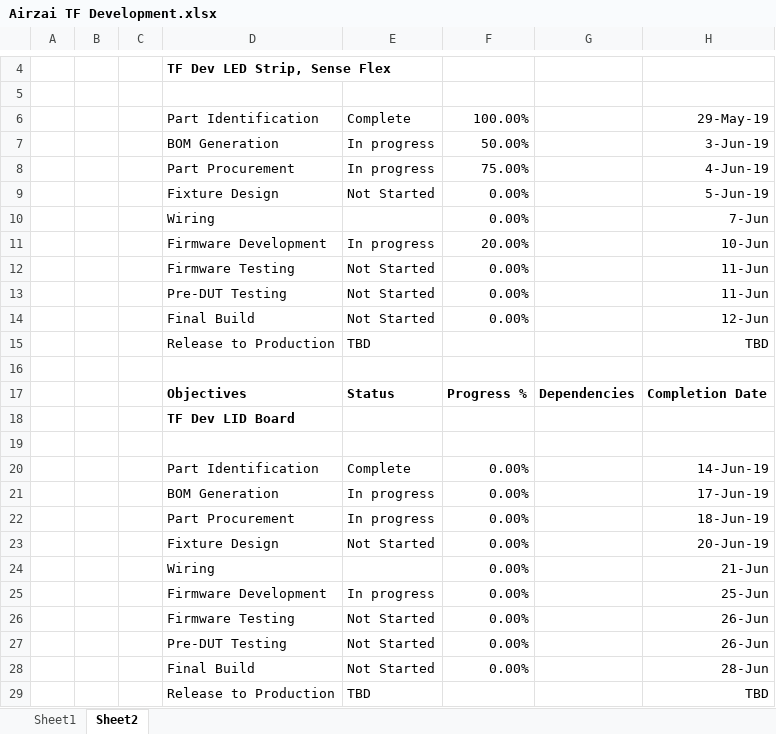
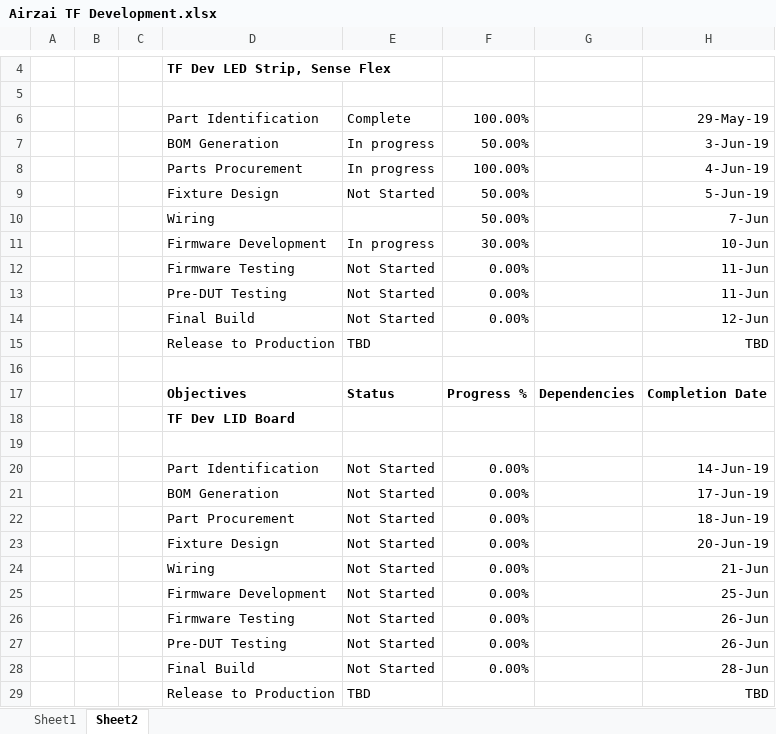
Before and after one commit to kashifaftab/Airzai-Hardware, an Excel workbook: Airzai TF Development.xlsx, sheet Sheet2, drawn as a sheet; only a part is shown, gaps mark what is left out; values as stored, in another font and other column widths than the file's, no borders; the diff names each change by its address in the sheet, - before the commit and + after, or states it on an @@ line.

```diff
--- a/Airzai TF Development.xlsx (sheet Sheet2)
+++ b/Airzai TF Development.xlsx (sheet Sheet2)
-D8: Part Procurement
+D8: Parts Procurement
-F8: 75.00%
+F8: 100.00%
-F9:F10: 0.00%
+F9:F10: 50.00%
-F11: 20.00%
+F11: 30.00%
-E20: Complete
+E20: Not Started
-E21:E22: In progress
+E21:E22: Not Started
-E24: (empty)
+E24: Not Started
-E25: In progress
+E25: Not Started
```
Also changed, not shown: Hardware Inteconnects.xlsx, 16 other files.
